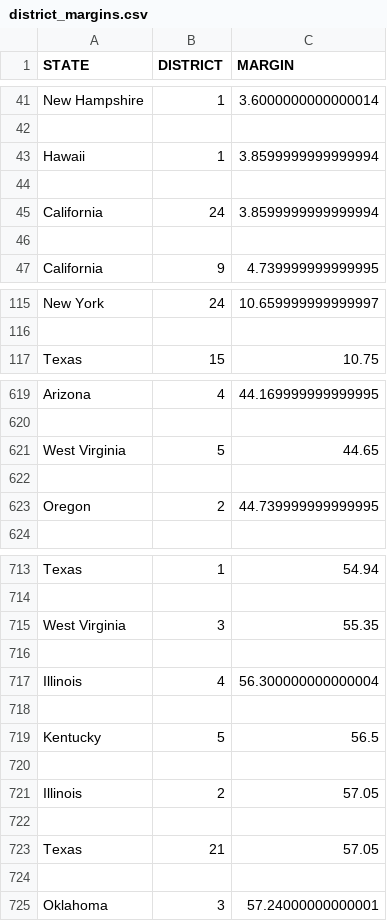
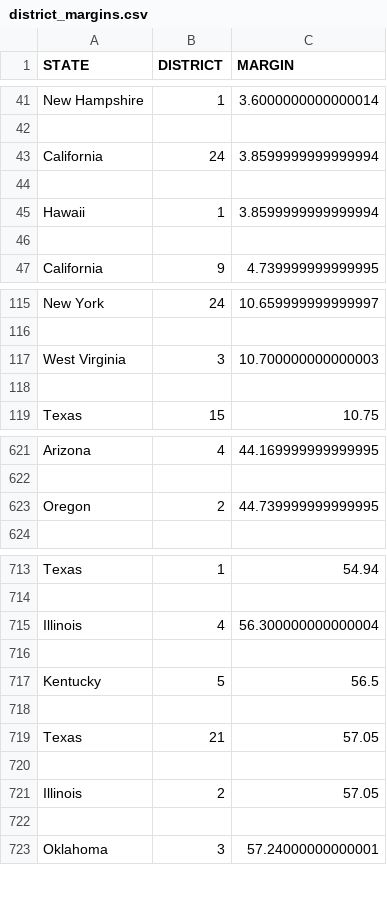
Before and after one commit to ninjaalex888/ds-hw, a CSV file: wrangling/district_margins.csv, drawn as a sheet; only a part is shown, gaps mark what is left out; the diff covers the shown part only.

```diff
--- a/wrangling/district_margins.csv
+++ b/wrangling/district_margins.csv
@@ -42,6 +42,6 @@ New Hampshire,1,3.6000000000000014
 
+California,24,3.8599999999999994
+
 Hawaii,1,3.8599999999999994
 
-California,24,3.8599999999999994
-
 California,9,4.739999999999995
@@ -116,2 +116,4 @@ New York,24,10.659999999999997
 
+West Virginia,3,10.700000000000003
+
 Texas,15,10.75
@@ -620,4 +622,2 @@ Arizona,4,44.169999999999995
 
-West Virginia,5,44.65
-
 Oregon,2,44.739999999999995
@@ -714,4 +714,2 @@ Texas,1,54.94
 
-West Virginia,3,55.35
-
 Illinois,4,56.300000000000004
@@ -720,6 +718,6 @@ Kentucky,5,56.5
 
+Texas,21,57.05
+
 Illinois,2,57.05
 
-Texas,21,57.05
-
 Oklahoma,3,57.24000000000001
```
Also changed, not shown: 12 added rows, 12 removed rows, 10 moved rows and 2 edited cells elsewhere in this file, 5 other files.
